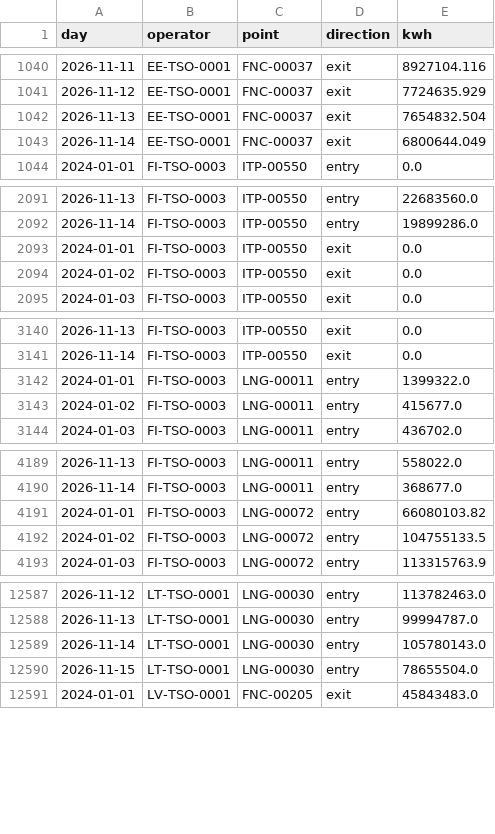
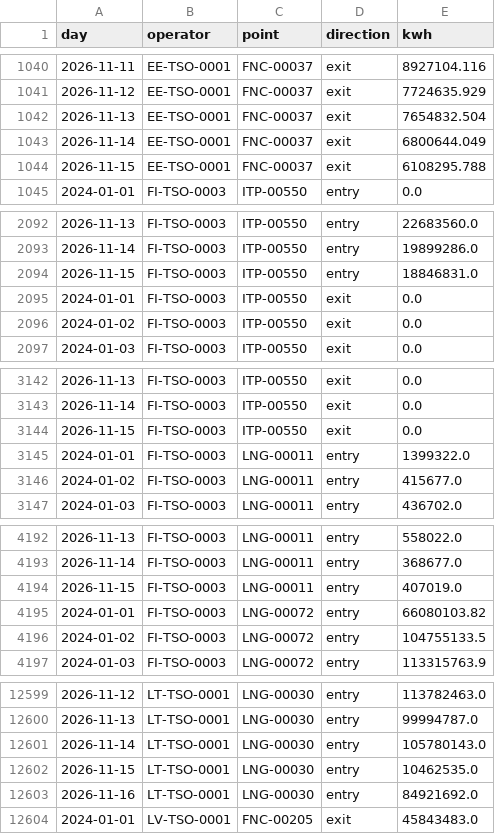
Before and after one commit to Timppamies/GasConsumptionFIN_Baltics, a CSV file: data/entsog_daily.csv, drawn as a sheet; only a part is shown, gaps mark what is left out; the diff covers the shown part only.

```diff
--- a/data/entsog_daily.csv
+++ b/data/entsog_daily.csv
@@ -1043,2 +1043,3 @@ day,operator,point,direction,kwh
 2026-11-14,EE-TSO-0001,FNC-00037,exit,6800644.049
+2026-11-15,EE-TSO-0001,FNC-00037,exit,6108295.788
 2024-01-01,FI-TSO-0003,ITP-00550,entry,0.0
@@ -2092,2 +2093,3 @@ day,operator,point,direction,kwh
 2026-11-14,FI-TSO-0003,ITP-00550,entry,19899286.0
+2026-11-15,FI-TSO-0003,ITP-00550,entry,18846831.0
 2024-01-01,FI-TSO-0003,ITP-00550,exit,0.0
@@ -3141,2 +3143,3 @@ day,operator,point,direction,kwh
 2026-11-14,FI-TSO-0003,ITP-00550,exit,0.0
+2026-11-15,FI-TSO-0003,ITP-00550,exit,0.0
 2024-01-01,FI-TSO-0003,LNG-00011,entry,1399322.0
@@ -4190,2 +4193,3 @@ day,operator,point,direction,kwh
 2026-11-14,FI-TSO-0003,LNG-00011,entry,368677.0
+2026-11-15,FI-TSO-0003,LNG-00011,entry,407019.0
 2024-01-01,FI-TSO-0003,LNG-00072,entry,66080103.82
@@ -12589,3 +12601,4 @@ day,operator,point,direction,kwh
 2026-11-14,LT-TSO-0001,LNG-00030,entry,105780143.0
-2026-11-15,LT-TSO-0001,LNG-00030,entry,78655504.0
+2026-11-15,LT-TSO-0001,LNG-00030,entry,10462535.0
+2026-11-16,LT-TSO-0001,LNG-00030,entry,84921692.0
 2024-01-01,LV-TSO-0001,FNC-00205,exit,45843483.0
```
Also changed, not shown: 9 added rows and 4 edited cells elsewhere in this file, data/fmi_temperature.csv, 1 other file.
